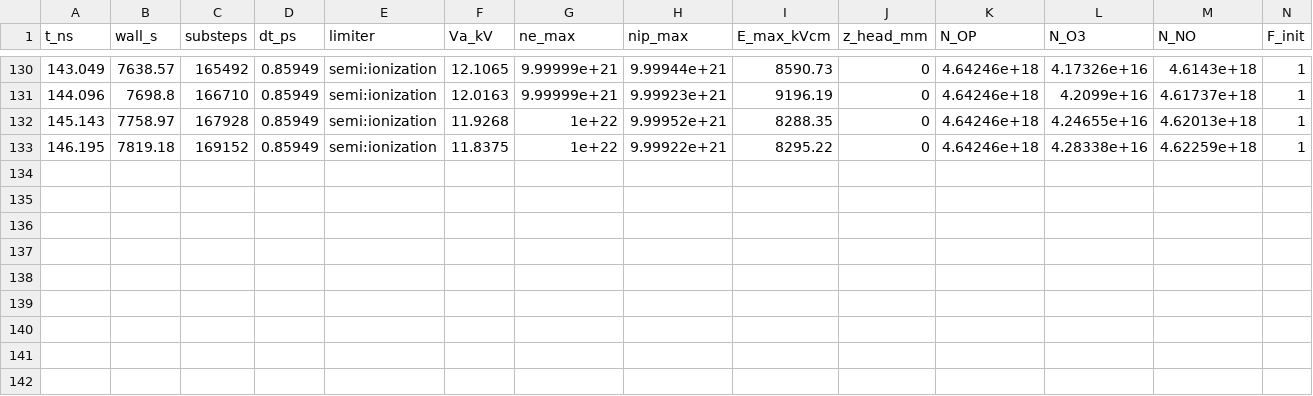
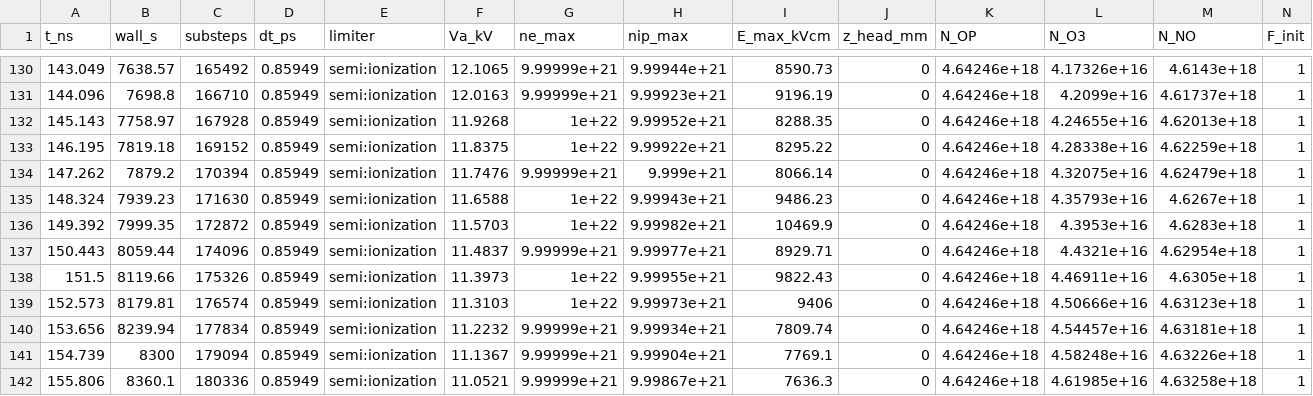
Before and after one commit to dnfl5345/needle_plane_discharge_code_opt., a CSV file: results/run_R1000/progress.csv, drawn as a sheet; only a part is shown, gaps mark what is left out.

```diff
--- a/results/run_R1000/progress.csv
+++ b/results/run_R1000/progress.csv
@@ -133 +133,10 @@ t_ns,wall_s,substeps,dt_ps,limiter,Va_kV,ne_max,nip_max,E_max_kVcm,z_head_mm,N_O
 146.195,7819.18,169152,0.85949,semi:ionization,11.8375,1e+22,9.99922e+21,8295.22,0,4.64246e+18,4.28338e+16,4.62259e+18,1
+147.262,7879.2,170394,0.85949,semi:ionization,11.7476,9.99999e+21,9.999e+21,8066.14,0,4.64246e+18,4.32075e+16,4.62479e+18,1
+148.324,7939.23,171630,0.85949,semi:ionization,11.6588,1e+22,9.99943e+21,9486.23,0,4.64246e+18,4.35793e+16,4.6267e+18,1
+149.392,7999.35,172872,0.85949,semi:ionization,11.5703,1e+22,9.99982e+21,10469.9,0,4.64246e+18,4.3953e+16,4.6283e+18,1
+150.443,8059.44,174096,0.85949,semi:ionization,11.4837,9.99999e+21,9.99977e+21,8929.71,0,4.64246e+18,4.4321e+16,4.62954e+18,1
+151.5,8119.66,175326,0.85949,semi:ionization,11.3973,1e+22,9.99955e+21,9822.43,0,4.64246e+18,4.46911e+16,4.6305e+18,1
+152.573,8179.81,176574,0.85949,semi:ionization,11.3103,1e+22,9.99973e+21,9406,0,4.64246e+18,4.50666e+16,4.63123e+18,1
+153.656,8239.94,177834,0.85949,semi:ionization,11.2232,9.99999e+21,9.99934e+21,7809.74,0,4.64246e+18,4.54457e+16,4.63181e+18,1
+154.739,8300,179094,0.85949,semi:ionization,11.1367,9.99999e+21,9.99904e+21,7769.1,0,4.64246e+18,4.58248e+16,4.63226e+18,1
+155.806,8360.1,180336,0.85949,semi:ionization,11.0521,9.99999e+21,9.99867e+21,7636.3,0,4.64246e+18,4.61985e+16,4.63258e+18,1
```
Also changed, not shown: 1 other file.
